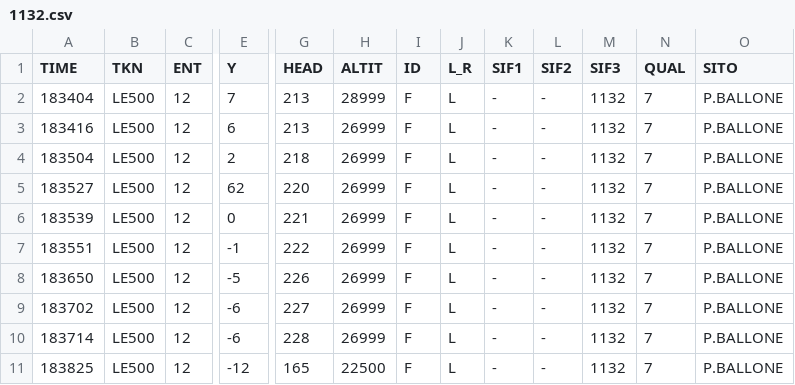
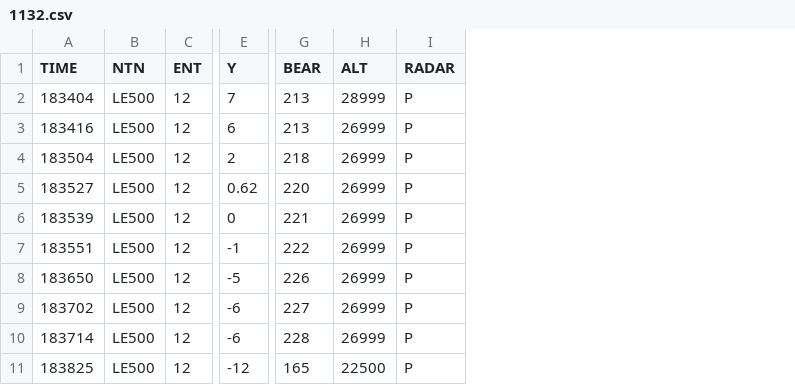
Before and after one commit to Vytek/radar2tacview, a CSV file: data/1132.csv, drawn as a sheet; only a part is shown, gaps mark what is left out; removed rows and columns are numbered as before the commit, all else as after; the diff names each change by its address in the sheet, - before the commit and + after, or states it on an @@ line.

```diff
--- a/data/1132.csv
+++ b/data/1132.csv
-column I (ID), rows 2-11: all F
-column J (L_R), rows 2-11: all L
-column K (SIF1), rows 2-11: all -
-column L (SIF2), rows 2-11: all -
-column M (SIF3), rows 2-11: all 1132
-column N (QUAL), rows 2-11: all 7
-column O (SITO), rows 2-11: all P.BALLONE
+column I (RADAR), rows 2-11: all P
-B1: TKN
+B1: NTN
-G1: HEAD
+G1: BEAR
-H1: ALTIT
+H1: ALT
-E5 (Y): 62
+E5 (Y): 0.62
```
Also changed, not shown: data/1133.csv, 3 other files.
